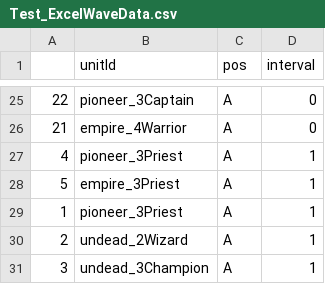
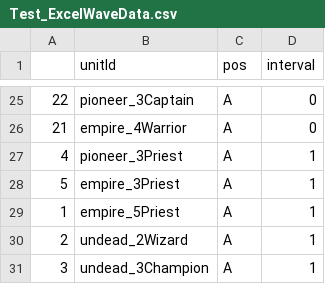
Before and after one commit to Team-Custos/Project_UndyingDefense, a CSV file: Assets/Test_ExcelWaveData.csv, drawn as a sheet; only a part is shown, gaps mark what is left out.

```diff
--- a/Assets/Test_ExcelWaveData.csv
+++ b/Assets/Test_ExcelWaveData.csv
@@ -28,3 +28,3 @@
 5,empire_3Priest,A,1
-1,pioneer_3Priest,A,1
+1,empire_5Priest,A,1
 2,undead_2Wizard,A,1
```
Also changed, not shown: 20 other files.
